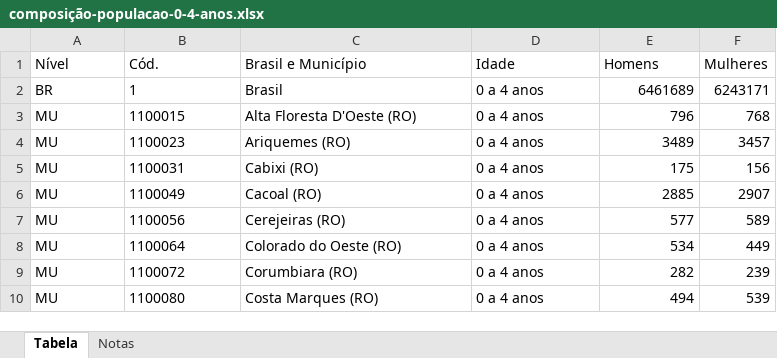
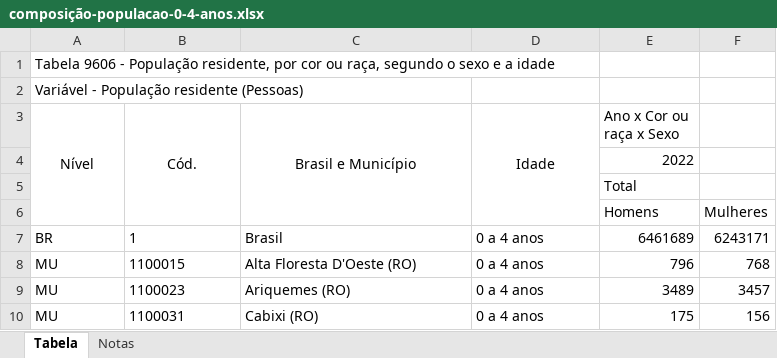
Before and after one commit to WillianVMR/enriquecimento-dados-sympla, an Excel workbook: Data/Dados-IBGE/COMPOSICAO-POPULACAO/composição-populacao-0-4-anos.xlsx, sheet Tabela, drawn as a sheet; only a part is shown; the shorter side is filled out with more unchanged rows; values as stored, in another font and other column widths than the file's, no borders; addresses are those after the commit; the diff names each change by its address in the sheet, - before the commit and + after, or states it on an @@ line.

Commit message:
Criação do ETL de extração de dados do IBGE e inserção no banco dados_sympla

```diff
--- a/Data/Dados-IBGE/COMPOSICAO-POPULACAO/composição-populacao-0-4-anos.xlsx (sheet Tabela)
+++ b/Data/Dados-IBGE/COMPOSICAO-POPULACAO/composição-populacao-0-4-anos.xlsx (sheet Tabela)
+row 1: Tabela 9606 - População residente, por cor ou raça, segundo o sexo e a idade
+row 2: Variável - População residente (Pessoas)
-A3:D3 alignment: left
+A3:D3 alignment: center
+A3:A6 merged
+B3:B6 merged
+C3:C6 merged
+D3:D6 merged
-E3: Homens
+E3: Ano x Cor ou raça x Sexo
-F3: Mulheres
+F3: (empty)
+row 4:  |  |  |  | 2022
+row 5:  |  |  |  | Total
+row 6:  |  |  |  | Homens | Mulheres
```
Also changed, not shown: 5 other files.
